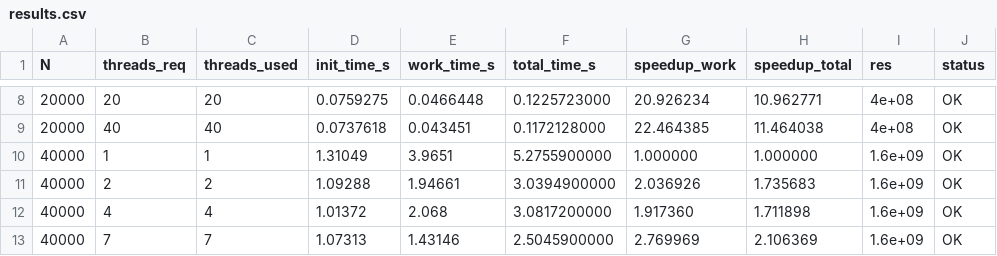
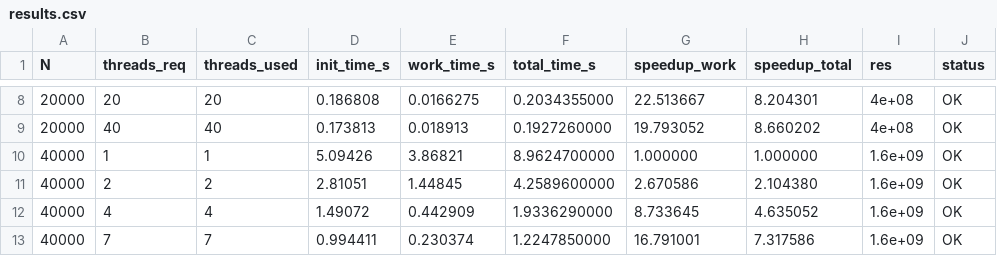
Before and after one commit to XXXXXX1X1/Parallel_Computing, a CSV file: 2_Lab/1_task/results.csv, drawn as a sheet; only a part is shown, gaps mark what is left out; the diff covers the shown part only.

```diff
--- a/2_Lab/1_task/results.csv
+++ b/2_Lab/1_task/results.csv
@@ -8,6 +8,6 @@ N,threads_req,threads_used,init_time_s,work_time_s,total_time_s,speedup_work,spe
-20000,20,20,0.0759275,0.0466448,0.1225723000,20.926234,10.962771,4e+08,OK
-20000,40,40,0.0737618,0.043451,0.1172128000,22.464385,11.464038,4e+08,OK
-40000,1,1,1.31049,3.9651,5.2755900000,1.000000,1.000000,1.6e+09,OK
-40000,2,2,1.09288,1.94661,3.0394900000,2.036926,1.735683,1.6e+09,OK
-40000,4,4,1.01372,2.068,3.0817200000,1.917360,1.711898,1.6e+09,OK
-40000,7,7,1.07313,1.43146,2.5045900000,2.769969,2.106369,1.6e+09,OK
+20000,20,20,0.186808,0.0166275,0.2034355000,22.513667,8.204301,4e+08,OK
+20000,40,40,0.173813,0.018913,0.1927260000,19.793052,8.660202,4e+08,OK
+40000,1,1,5.09426,3.86821,8.9624700000,1.000000,1.000000,1.6e+09,OK
+40000,2,2,2.81051,1.44845,4.2589600000,2.670586,2.104380,1.6e+09,OK
+40000,4,4,1.49072,0.442909,1.9336290000,8.733645,4.635052,1.6e+09,OK
+40000,7,7,0.994411,0.230374,1.2247850000,16.791001,7.317586,1.6e+09,OK
```
Also changed, not shown: 48 edited cells elsewhere in this file, 3 other files.
